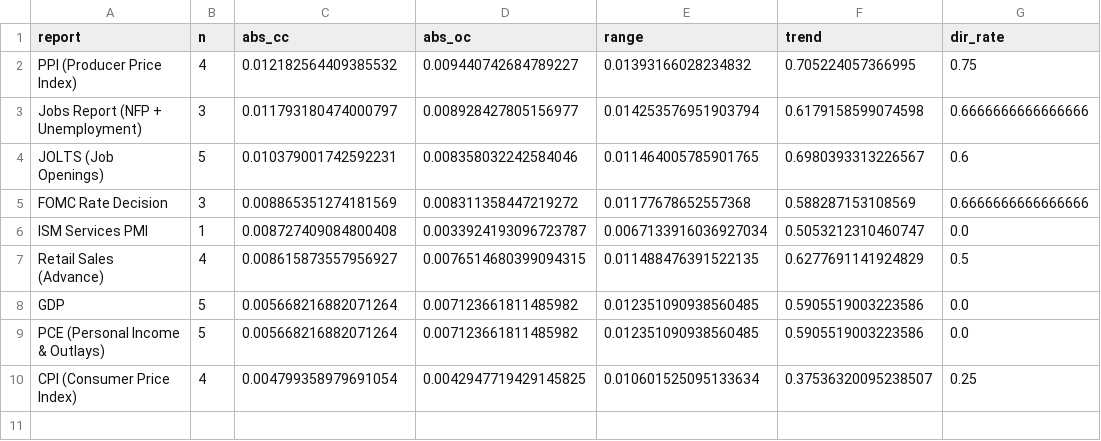
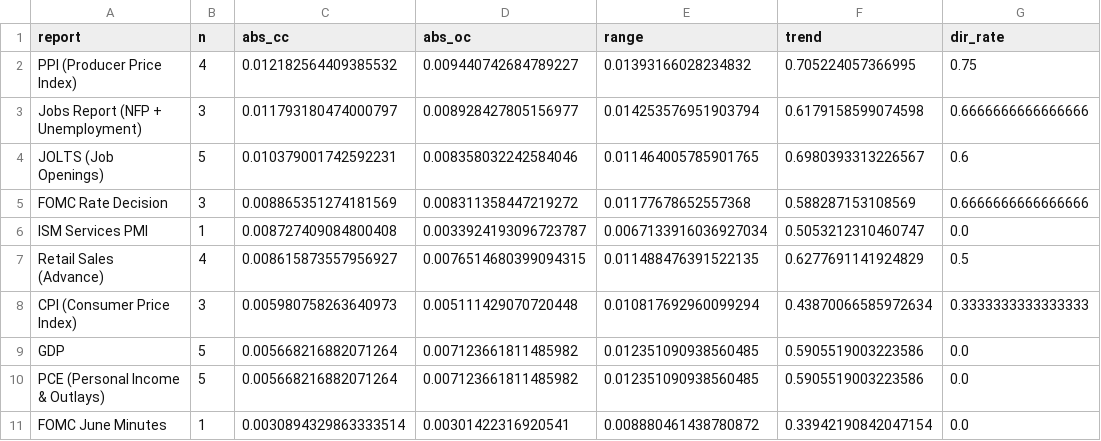
Before and after one commit to jackfrosttt/macro-market-reaction, a CSV file: analysis/report_ranking.csv, drawn as a sheet.

```diff
--- a/analysis/report_ranking.csv
+++ b/analysis/report_ranking.csv
@@ -7,4 +7,5 @@ ISM Services PMI,1,0.008727409084800408,0.0033924193096723787,0.0067133916036927
 Retail Sales (Advance),4,0.008615873557956927,0.0076514680399094315,0.011488476391522135,0.6277691141924829,0.5
+CPI (Consumer Price Index),3,0.005980758263640973,0.005111429070720448,0.010817692960099294,0.43870066585972634,0.3333333333333333
 GDP,5,0.005668216882071264,0.007123661811485982,0.012351090938560485,0.5905519003223586,0.0
 PCE (Personal Income & Outlays),5,0.005668216882071264,0.007123661811485982,0.012351090938560485,0.5905519003223586,0.0
-CPI (Consumer Price Index),4,0.004799358979691054,0.0042947719429145825,0.010601525095133634,0.37536320095238507,0.25
+FOMC June Minutes,1,0.0030894329863333514,0.00301422316920541,0.008880461438780872,0.33942190842047154,0.0
```
Also changed, not shown: analysis/daily_metrics.csv, 1 other file.
